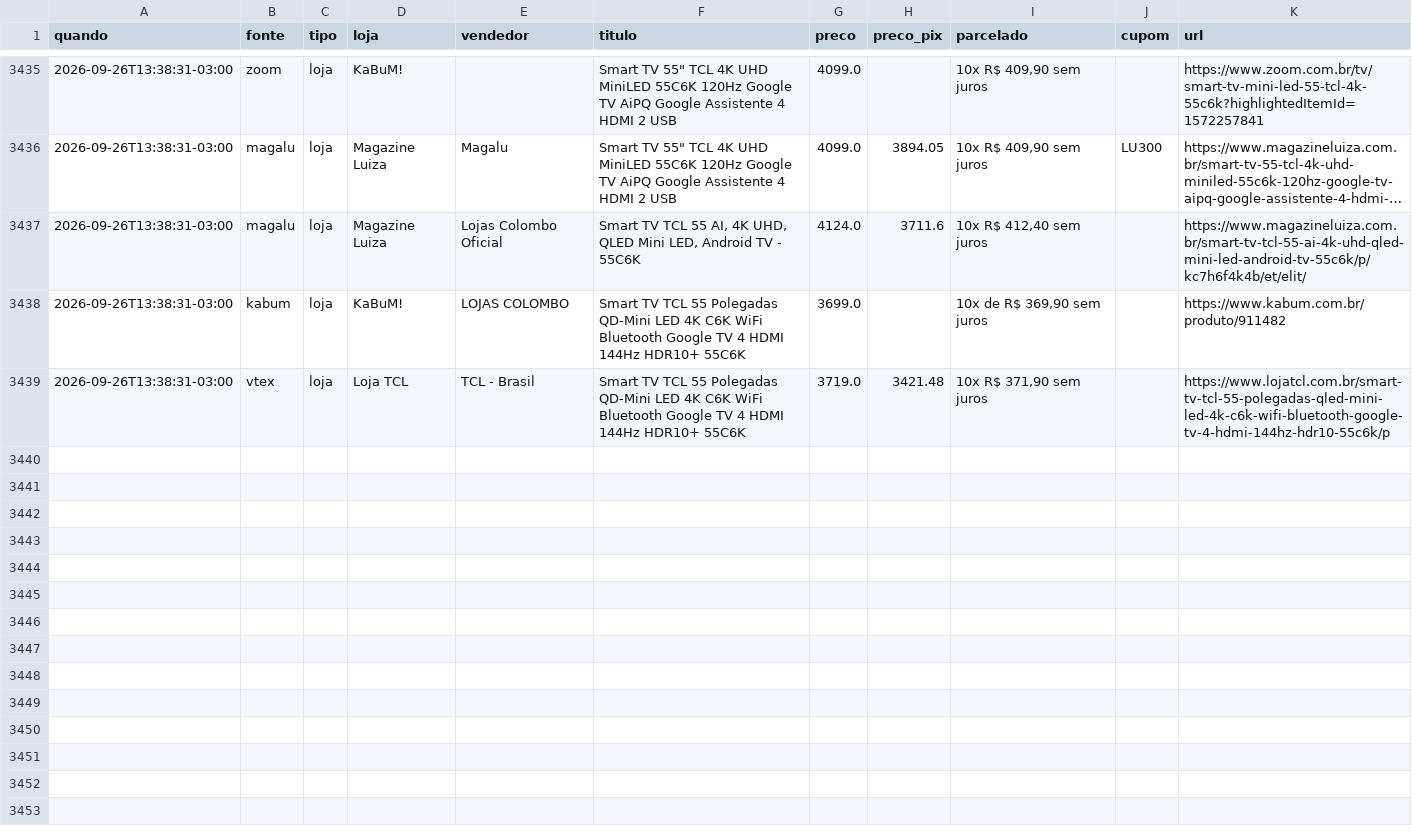
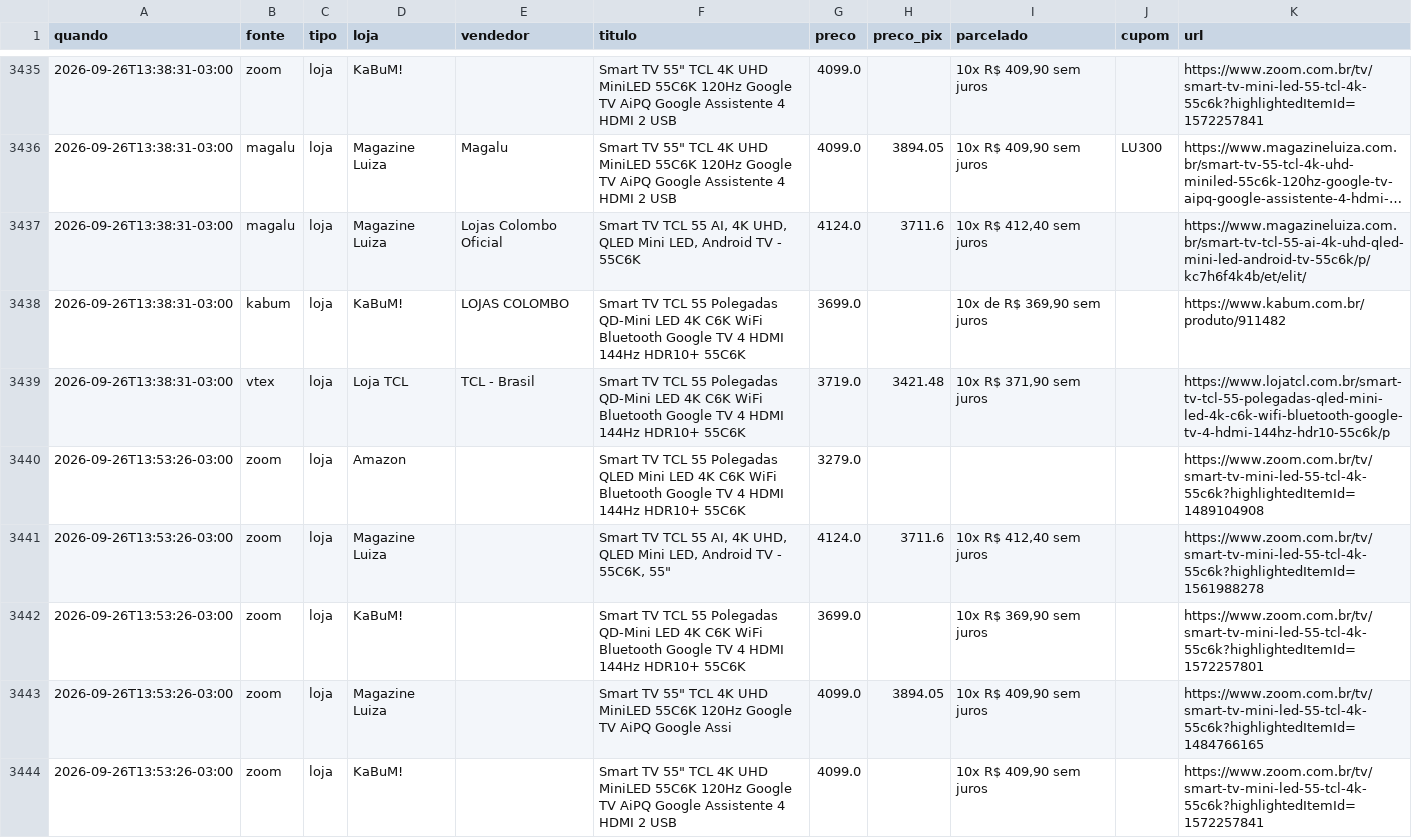
Before and after one commit to luisdfcalazans-dot/tcl-55c6k-monitor, a CSV file: docs/data/historico_cloud.csv, drawn as a sheet; only a part is shown, gaps mark what is left out; long unchanged cells end in …; the diff covers the shown part only.

Commit message:
coleta cloud 2026-09-26 16:53

```diff
--- a/docs/data/historico_cloud.csv
+++ b/docs/data/historico_cloud.csv
@@ -3439 +3439,6 @@ quando,fonte,tipo,loja,vendedor,titulo,preco,preco_pix,parcelado,cupom,url
 2026-09-26T13:38:31-03:00,vtex,loja,Loja TCL,TCL - Brasil,Smart TV TCL 55 Polegadas QD-Mini LED 4K C6K WiFi Bluetooth Google TV 4 HDMI 144Hz HDR10+ 55C6K,3719.0,3421.48,"10x R$ 371,90 sem juros",,https://www.lojatcl.com.br/smart-tv-tcl-55-polegadas-qled-mini-led-4k-c6k-wifi-bluetooth-google-tv-4-hdmi-144hz-hdr10-55c6k/p
+2026-09-26T13:53:26-03:00,zoom,loja,Amazon,,Smart TV TCL 55 Polegadas QLED Mini LED 4K C6K WiFi Bluetooth Google TV 4 HDMI 144Hz HDR10+ 55C6K,3279.0,,,,https://www.zoom.com.br/tv/smart-tv-mini-led-55-tcl-4k-55c6k?highlightedItemId=1489104908
+2026-09-26T13:53:26-03:00,zoom,loja,Magazine Luiza,,"Smart TV TCL 55 AI, 4K UHD, QLED Mini LED, Android TV - 55C6K, 55""",4124.0,3711.6,"10x R$ 412,40 sem juros",,https://www.zoom.com.br/tv/smart-tv-mini-led-55-tcl-4k-55c6k?highlightedItemId=1561988278
+2026-09-26T13:53:26-03:00,zoom,loja,KaBuM!,,Smart TV TCL 55 Polegadas QD-Mini LED 4K C6K WiFi Bluetooth Google TV 4 HDMI 144Hz HDR10+ 55C6K,3699.0,,"10x R$ 369,90 sem juros",,https://www.zoom.com.br/tv/smart-tv-mini-led-55-tcl-4k-55c6k?highlightedItemId=1572257801
+2026-09-26T13:53:26-03:00,zoom,loja,Magazine Luiza,,"Smart TV 55"" TCL 4K UHD MiniLED 55C6K 120Hz Google TV AiPQ Google Assi",4099.0,3894.05,"10x R$ 409,90 sem juros",,https://www.zoom.com.br/tv/smart-tv-mini-led-55-tcl-4k-55c6k?highlightedItemId=1484766165
+2026-09-26T13:53:26-03:00,zoom,loja,KaBuM!,,"Smart TV 55"" TCL 4K UHD MiniLED 55C6K 120Hz Google TV AiPQ Google Assistente 4 HDMI 2 USB",4099.0,,"10x R$ 409,90 sem juros",,https://www.zoom.com.br/tv/smart-tv-mini-led-55-tcl-4k-55c6k?highlightedItemId=1572257841
```
Also changed, not shown: 4 added rows elsewhere in this file, 2 other files.
